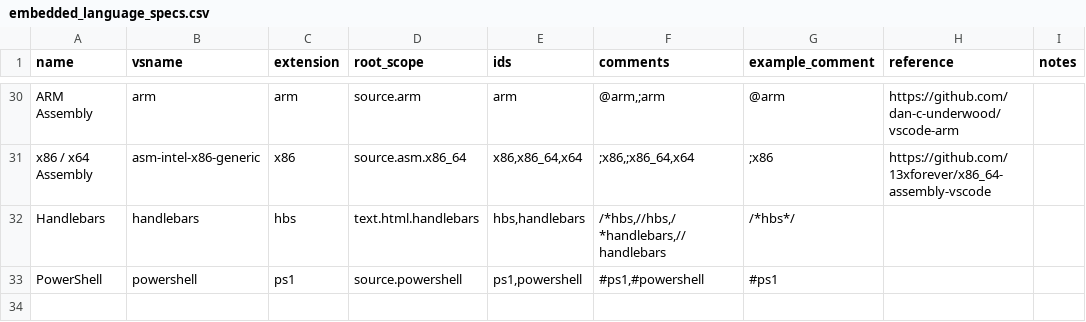
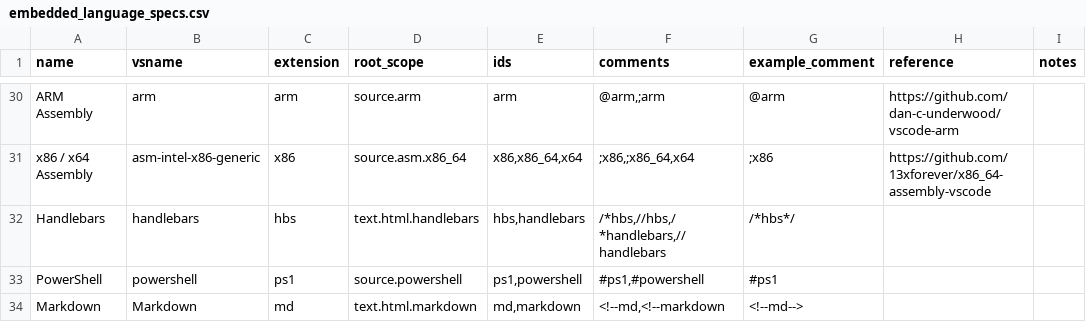
Before and after one commit to walteh/extended-embedded-languages, a CSV file: utilities/embedded_language_specs.csv, drawn as a sheet; only a part is shown, gaps mark what is left out; the diff names each change by its address in the sheet, - before the commit and + after, or states it on an @@ line.

Commit message:
Added markdown host language, unified TS and JS, added JSX and TSX

```diff
--- a/utilities/embedded_language_specs.csv
+++ b/utilities/embedded_language_specs.csv
+row 34: Markdown | Markdown | md | text.html.markdown | md,markdown | <!--md,<!--markdown | <!--md-->
```
Also changed, not shown: 38 other files.
